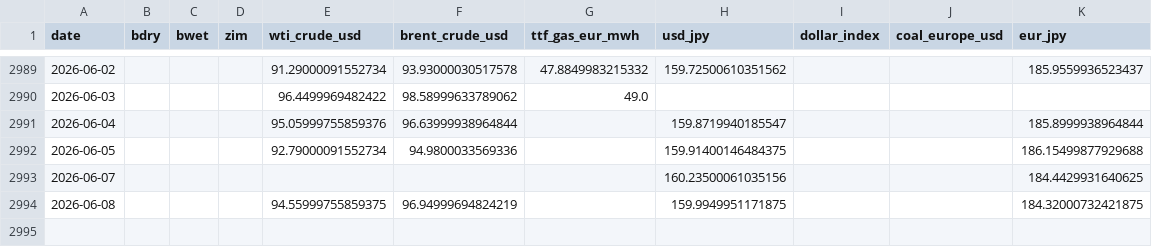
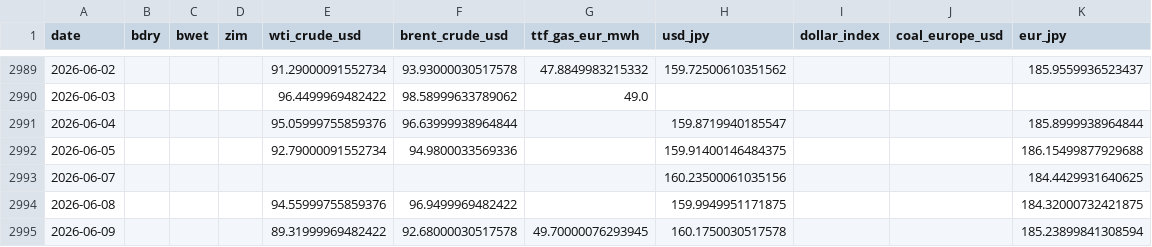
Before and after one commit to kichima-400/energy-metrics, a CSV file: data/shipping_daily.csv, drawn as a sheet; only a part is shown, gaps mark what is left out.

```diff
--- a/data/shipping_daily.csv
+++ b/data/shipping_daily.csv
@@ -2993,2 +2993,3 @@ date,bdry,bwet,zim,wti_crude_usd,brent_crude_usd,ttf_gas_eur_mwh,usd_jpy,dollar_
 2026-06-07,,,,,,,160.23500061035156,,,184.4429931640625
-2026-06-08,,,,94.55999755859375,96.94999694824219,,159.9949951171875,,,184.32000732421875
+2026-06-08,,,,94.55999755859376,96.9499969482422,,159.9949951171875,,,184.32000732421875
+2026-06-09,,,,89.31999969482422,92.68000030517578,49.70000076293945,160.1750030517578,,,185.23899841308594
```
Also changed, not shown: 1 other file.
